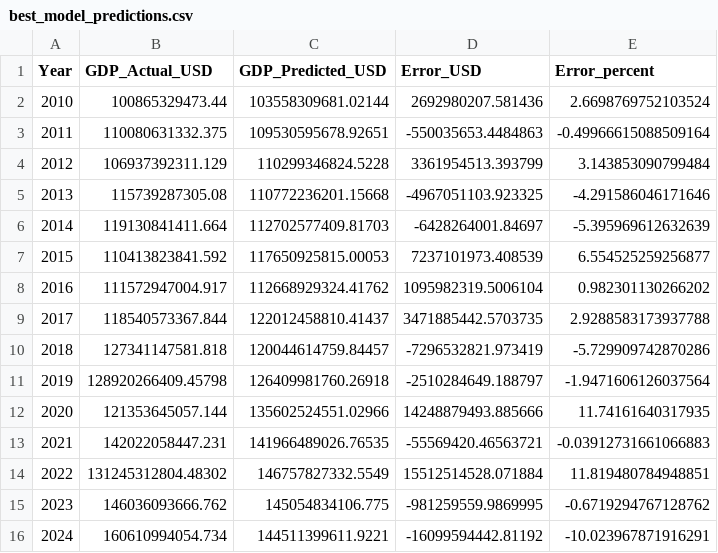
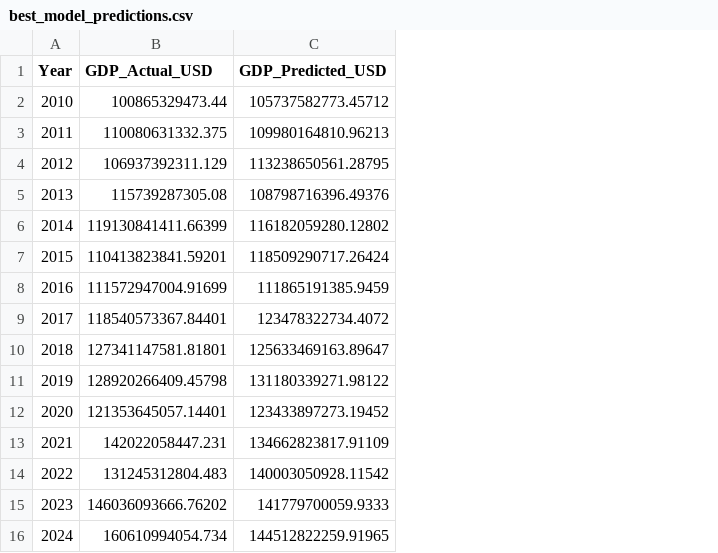
Before and after one commit to BOUAYADYassine110/morocco-gdp-nowcast, a CSV file: data/best_model_predictions.csv, drawn as a sheet; the diff names each change by its address in the sheet, - before the commit and + after, or states it on an @@ line.

Commit message:
updating the dashboard data and model

```diff
--- a/data/best_model_predictions.csv
+++ b/data/best_model_predictions.csv
-column D (Error_USD), rows 2-16: 2692980207.581436 | -550035653.4484863 | 3361954513.393799 | -4967051103.923325 | -6428264001.84697 | 7237101973.408539 | 1095982319.5006104 | 3471885442.5703735 | -7296532821.973419 | -2510284649.188797 | 14248879493.885666 | -55569420.46563721 | 15512514528.071884 | -981259559.9869995 | -16099594442.81192
-column E (Error_percent), rows 2-16: 2.6698769752103524 | -0.49966615088509164 | 3.143853090799484 | -4.291586046171646 | -5.395969612632639 | 6.554525259256877 | 0.982301130266202 | 2.9288583173937788 | -5.729909742870286 | -1.9471606126037564 | 11.74161640317935 | -0.03912731661066883 | 11.819480784948851 | -0.6719294767128762 | -10.023967871916291
-C2 (GDP_Predicted_USD): 103558309681.02144
+C2 (GDP_Predicted_USD): 105737582773.45712
-C3 (GDP_Predicted_USD): 109530595678.92651
+C3 (GDP_Predicted_USD): 109980164810.96213
-C4 (GDP_Predicted_USD): 110299346824.5228
+C4 (GDP_Predicted_USD): 113238650561.28795
-C5 (GDP_Predicted_USD): 110772236201.15668
+C5 (GDP_Predicted_USD): 108798716396.49376
-B6 (GDP_Actual_USD): 119130841411.664
+B6 (GDP_Actual_USD): 119130841411.66399
-C6 (GDP_Predicted_USD): 112702577409.81703
+C6 (GDP_Predicted_USD): 116182059280.12802
-B7 (GDP_Actual_USD): 110413823841.592
+B7 (GDP_Actual_USD): 110413823841.59201
-C7 (GDP_Predicted_USD): 117650925815.00053
+C7 (GDP_Predicted_USD): 118509290717.26424
-B8 (GDP_Actual_USD): 111572947004.917
+B8 (GDP_Actual_USD): 111572947004.91699
-C8 (GDP_Predicted_USD): 112668929324.41762
+C8 (GDP_Predicted_USD): 111865191385.9459
-B9 (GDP_Actual_USD): 118540573367.844
+B9 (GDP_Actual_USD): 118540573367.84401
-C9 (GDP_Predicted_USD): 122012458810.41437
+C9 (GDP_Predicted_USD): 123478322734.4072
-B10 (GDP_Actual_USD): 127341147581.818
+B10 (GDP_Actual_USD): 127341147581.81801
-C10 (GDP_Predicted_USD): 120044614759.84457
+C10 (GDP_Predicted_USD): 125633469163.89647
-C11 (GDP_Predicted_USD): 126409981760.26918
+C11 (GDP_Predicted_USD): 131180339271.98122
-B12 (GDP_Actual_USD): 121353645057.144
+B12 (GDP_Actual_USD): 121353645057.14401
-C12 (GDP_Predicted_USD): 135602524551.02966
+C12 (GDP_Predicted_USD): 123433897273.19452
-C13 (GDP_Predicted_USD): 141966489026.76535
+C13 (GDP_Predicted_USD): 134662823817.91109
-B14 (GDP_Actual_USD): 131245312804.48302
+B14 (GDP_Actual_USD): 131245312804.483
-C14 (GDP_Predicted_USD): 146757827332.5549
+C14 (GDP_Predicted_USD): 140003050928.11542
-B15 (GDP_Actual_USD): 146036093666.762
+B15 (GDP_Actual_USD): 146036093666.76202
-C15 (GDP_Predicted_USD): 145054834106.775
+C15 (GDP_Predicted_USD): 141779700059.9333
-C16 (GDP_Predicted_USD): 144511399611.9221
+C16 (GDP_Predicted_USD): 144512822259.91965
```
Also changed, not shown: data/residual_analysis.csv, data/shap_interpretation.csv, 6 other files.
